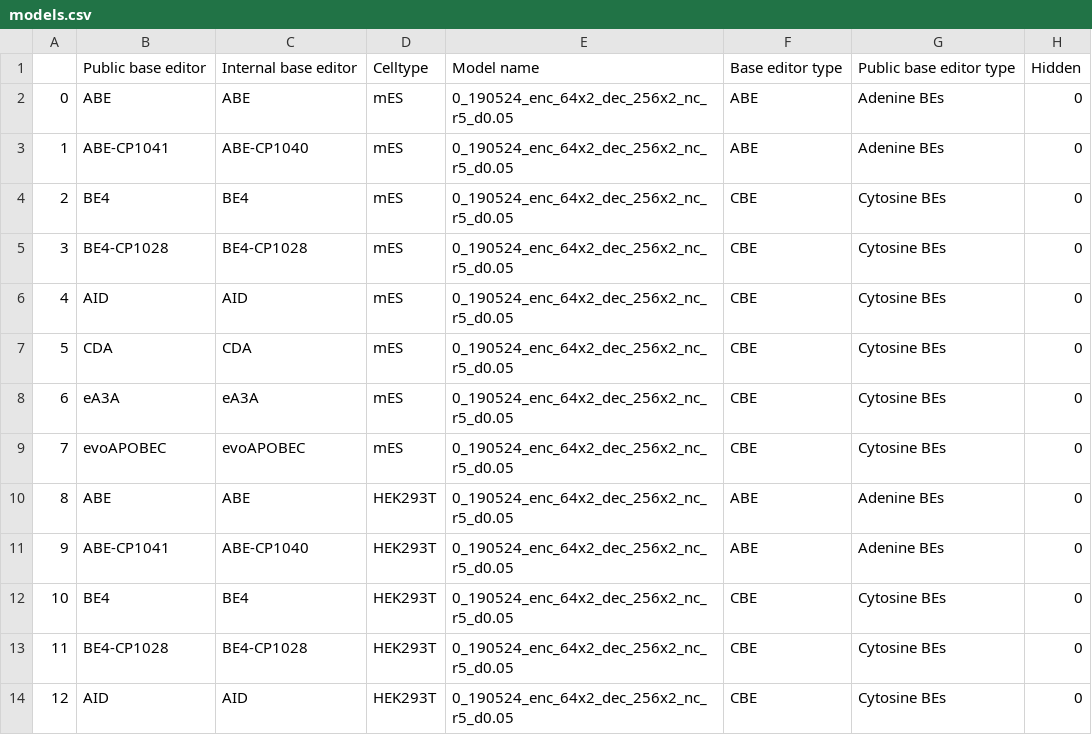
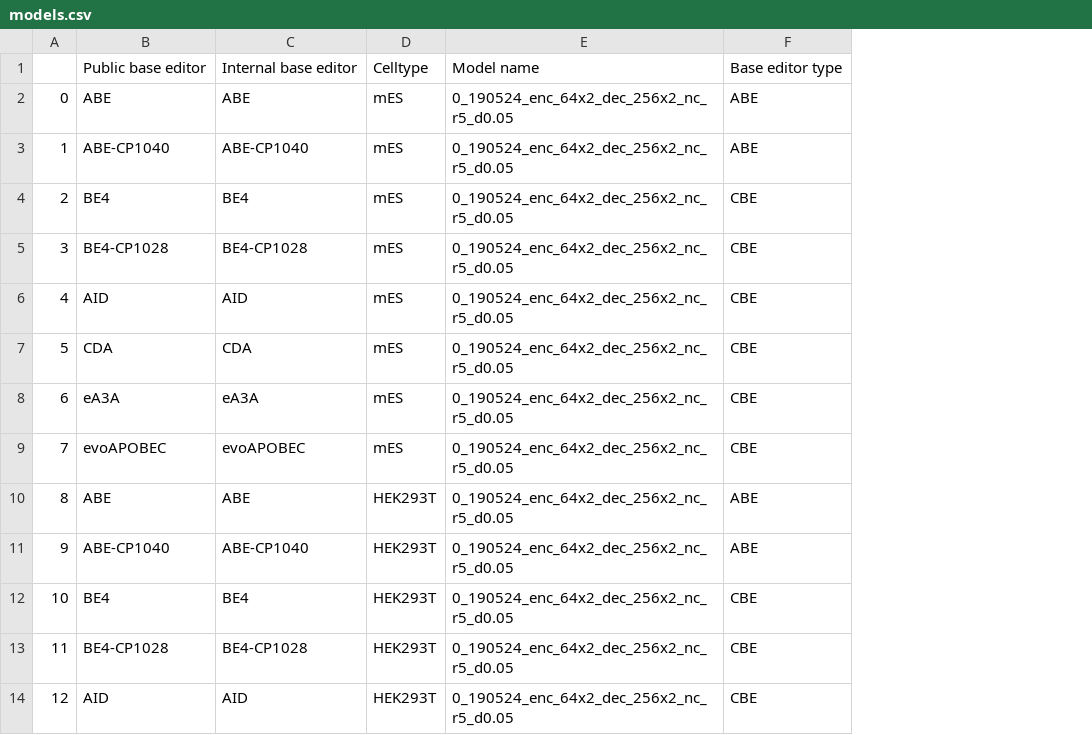
Before and after one commit to maxwshen/baseedit-app, a CSV file: be_predict_bystander/models.csv, drawn as a sheet; only a part is shown; removed rows and columns are numbered as before the commit, all else as after; the diff covers the shown part only; the diff names each change by its address in the sheet, - before the commit and + after, or states it on an @@ line.

```diff
--- a/be_predict_bystander/models.csv
+++ b/be_predict_bystander/models.csv
-column G, rows 1-14: Public base editor type | Adenine BEs | Adenine BEs | Cytosine BEs | Cytosine BEs | Cytosine BEs | Cytosine BEs | Cytosine BEs | Cytosine BEs | Adenine BEs | Adenine BEs | Cytosine BEs | Cytosine BEs | Cytosine BEs
-column H, rows 1-14: Hidden | 0 | 0 | 0 | 0 | 0 | 0 | 0 | 0 | 0 | 0 | 0 | 0 | 0
-B3: ABE-CP1041
+B3: ABE-CP1040
-B11: ABE-CP1041
+B11: ABE-CP1040
```
Also changed, not shown: 11 added rows and 3 edited cells elsewhere in this file, be_predict_efficiency/models.csv, 43 other files.
